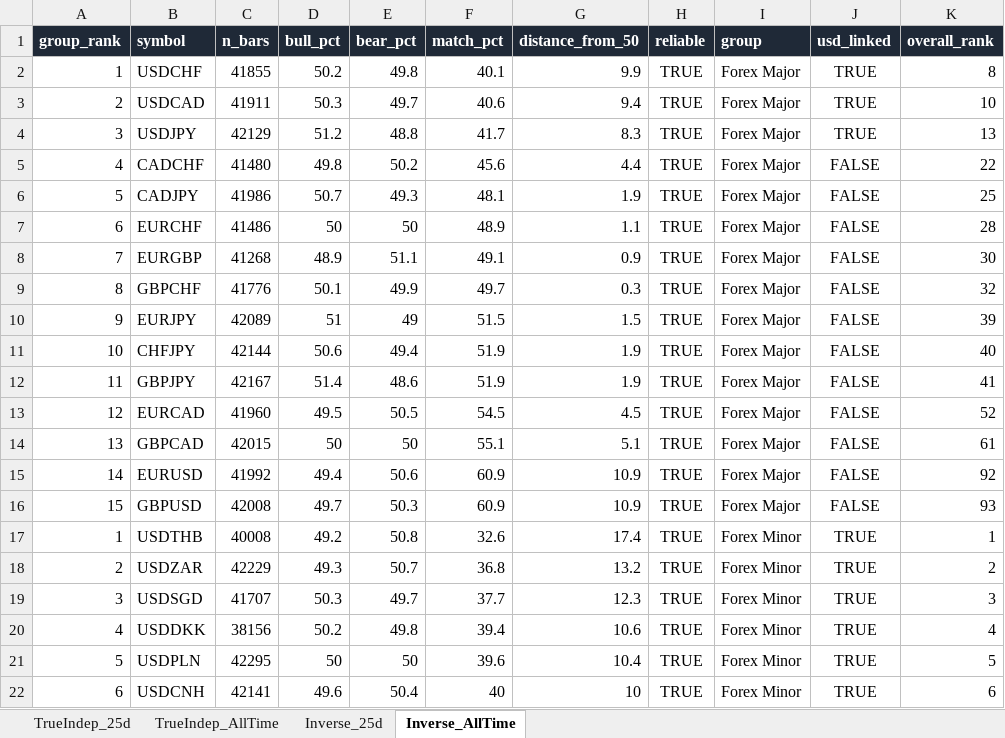
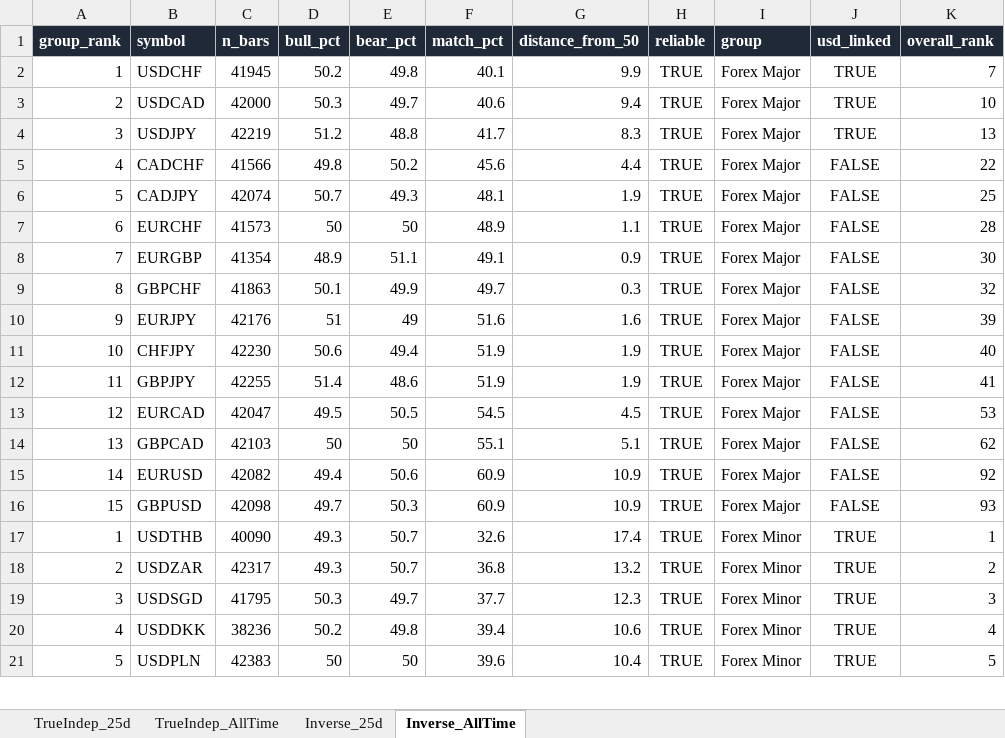
Before and after one commit to Jamesssurfer/Multi_Assets_Correlation, an Excel workbook: output/Multi_Asset_Correlation.xlsx, sheet Inverse_AllTime, drawn as a sheet; only a part is shown; values as stored, in another font and other column widths than the file's, no borders; removed rows and columns are numbered as before the commit, all else as after; the diff covers the shown part only; the diff names each change by its address in the sheet, - before the commit and + after, or states it on an @@ line.

```diff
--- a/output/Multi_Asset_Correlation.xlsx (sheet Inverse_AllTime)
+++ b/output/Multi_Asset_Correlation.xlsx (sheet Inverse_AllTime)
-C2 (n_bars): 41855
+C2 (n_bars): 41945
-K2 (overall_rank): 8
+K2 (overall_rank): 7
-C3 (n_bars): 41911
+C3 (n_bars): 42000
-C4 (n_bars): 42129
+C4 (n_bars): 42219
-C5 (n_bars): 41480
+C5 (n_bars): 41566
-C6 (n_bars): 41986
+C6 (n_bars): 42074
-C7 (n_bars): 41486
+C7 (n_bars): 41573
-C8 (n_bars): 41268
+C8 (n_bars): 41354
-C9 (n_bars): 41776
+C9 (n_bars): 41863
-C10 (n_bars): 42089
+C10 (n_bars): 42176
-F10 (match_pct): 51.5
+F10 (match_pct): 51.6
-G10 (distance_from_50): 1.5
+G10 (distance_from_50): 1.6
-C11 (n_bars): 42144
+C11 (n_bars): 42230
-C12 (n_bars): 42167
+C12 (n_bars): 42255
-C13 (n_bars): 41960
+C13 (n_bars): 42047
-K13 (overall_rank): 52
+K13 (overall_rank): 53
-C14 (n_bars): 42015
+C14 (n_bars): 42103
-K14 (overall_rank): 61
+K14 (overall_rank): 62
-C15 (n_bars): 41992
+C15 (n_bars): 42082
-C16 (n_bars): 42008
+C16 (n_bars): 42098
-C17 (n_bars): 40008
+C17 (n_bars): 40090
-D17 (bull_pct): 49.2
+D17 (bull_pct): 49.3
-E17 (bear_pct): 50.8
+E17 (bear_pct): 50.7
-C18 (n_bars): 42229
+C18 (n_bars): 42317
-C19 (n_bars): 41707
+C19 (n_bars): 41795
-C20 (n_bars): 38156
+C20 (n_bars): 38236
-C21 (n_bars): 42295
+C21 (n_bars): 42383
-row 22: 6 | USDCNH | 42141 | 49.6 | 50.4 | 40 | 10 | TRUE | Forex Minor | TRUE | 6
```
Also changed, not shown: 1 added row and 134 edited cells elsewhere in this sheet, sheet TrueIndep_25d, sheet Inverse_25d, sheet TrueIndep_AllTime.
